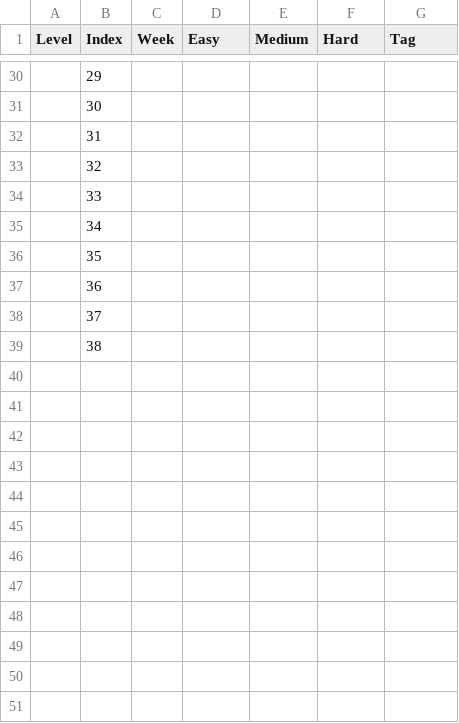
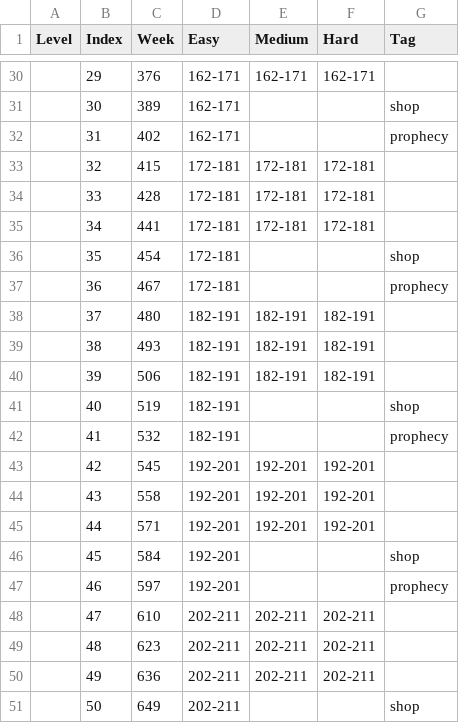
Before and after one commit to Osand00/tkiw_WaveRandomizer, a CSV file: Wave_templates_village.csv, drawn as a sheet; only a part is shown, gaps mark what is left out; the diff covers the shown part only; the diff names each change by its address in the sheet, - before the commit and + after, or states it on an @@ line.

```diff
--- a/Wave_templates_village.csv
+++ b/Wave_templates_village.csv
-C30 (Week): (empty)
+C30 (Week): 376
-D30:D32 (Easy): (empty)
+D30:D32 (Easy): 162-171
-E30 (Medium): (empty)
+E30 (Medium): 162-171
-F30 (Hard): (empty)
+F30 (Hard): 162-171
-C31 (Week): (empty)
+C31 (Week): 389
-G31 (Tag): (empty)
+G31 (Tag): shop
-C32 (Week): (empty)
+C32 (Week): 402
-G32 (Tag): (empty)
+G32 (Tag): prophecy
-C33 (Week): (empty)
+C33 (Week): 415
-D33:D37 (Easy): (empty)
+D33:D37 (Easy): 172-181
-E33:E35 (Medium): (empty)
+E33:E35 (Medium): 172-181
-F33:F35 (Hard): (empty)
+F33:F35 (Hard): 172-181
-C34 (Week): (empty)
+C34 (Week): 428
-C35 (Week): (empty)
+C35 (Week): 441
-C36 (Week): (empty)
+C36 (Week): 454
-G36 (Tag): (empty)
+G36 (Tag): shop
-C37 (Week): (empty)
+C37 (Week): 467
-G37 (Tag): (empty)
+G37 (Tag): prophecy
-C38 (Week): (empty)
+C38 (Week): 480
-D38:D39 (Easy): (empty)
+D38:D39 (Easy): 182-191
-E38:E39 (Medium): (empty)
+E38:E39 (Medium): 182-191
-F38:F39 (Hard): (empty)
+F38:F39 (Hard): 182-191
-C39 (Week): (empty)
+C39 (Week): 493
+row 40:  | 39 | 506 | 182-191 | 182-191 | 182-191
+row 41:  | 40 | 519 | 182-191 |  |  | shop
+row 42:  | 41 | 532 | 182-191 |  |  | prophecy
+row 43:  | 42 | 545 | 192-201 | 192-201 | 192-201
+row 44:  | 43 | 558 | 192-201 | 192-201 | 192-201
+row 45:  | 44 | 571 | 192-201 | 192-201 | 192-201
+row 46:  | 45 | 584 | 192-201 |  |  | shop
+row 47:  | 46 | 597 | 192-201 |  |  | prophecy
+row 48:  | 47 | 610 | 202-211 | 202-211 | 202-211
+row 49:  | 48 | 623 | 202-211 | 202-211 | 202-211
+row 50:  | 49 | 636 | 202-211 | 202-211 | 202-211
+row 51:  | 50 | 649 | 202-211 |  |  | shop
```
Also changed, not shown: 1 added row and 35 edited cells elsewhere in this file, 5 other files.
